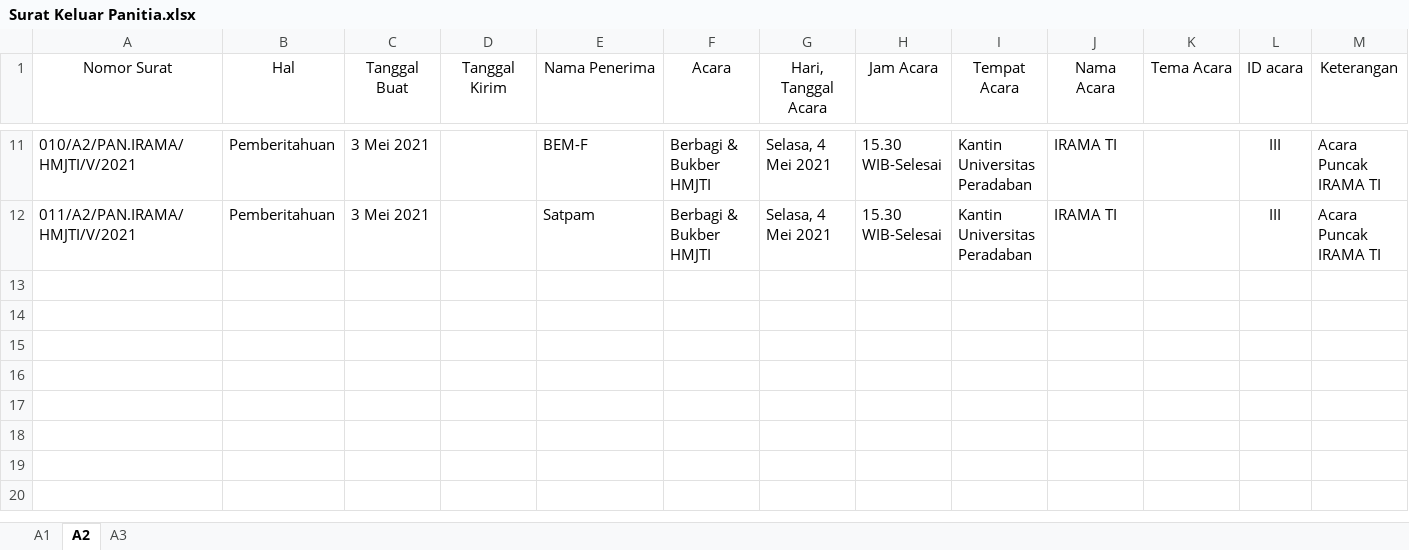
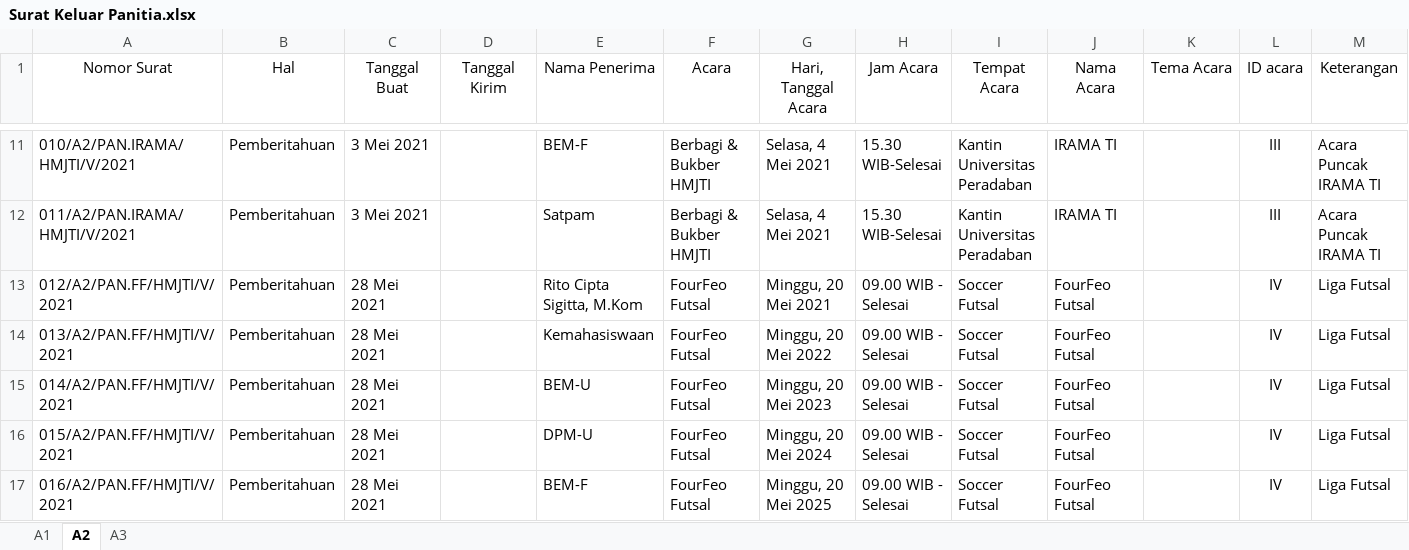
Before and after one commit to InformatikaUpb/2021, an Excel workbook: Administrasi/Surat Keluar Panitia.xlsx, sheet A2, drawn as a sheet; only a part is shown, gaps mark what is left out; values as stored, in another font and other column widths than the file's, no borders; the diff names each change by its address in the sheet, - before the commit and + after, or states it on an @@ line.

Commit message:
Add FourFoe

```diff
--- a/Administrasi/Surat Keluar Panitia.xlsx (sheet A2)
+++ b/Administrasi/Surat Keluar Panitia.xlsx (sheet A2)
+row 13: 012/A2/PAN.FF/HMJTI/V/2021 | Pemberitahuan | 28 Mei 2021 |  | Rito Cipta Sigitta, M.Kom | FourFeo Futsal | Minggu, 20 Mei 2021 | 09.00 WIB - Selesai | Soccer Futsal | FourFeo Futsal |  | IV | Liga Futsal
+row 14: 013/A2/PAN.FF/HMJTI/V/2021 | Pemberitahuan | 28 Mei 2021 |  | Kemahasiswaan | FourFeo Futsal | Minggu, 20 Mei 2022 | 09.00 WIB - Selesai | Soccer Futsal | FourFeo Futsal |  | IV | Liga Futsal
+row 15: 014/A2/PAN.FF/HMJTI/V/2021 | Pemberitahuan | 28 Mei 2021 |  | BEM-U | FourFeo Futsal | Minggu, 20 Mei 2023 | 09.00 WIB - Selesai | Soccer Futsal | FourFeo Futsal |  | IV | Liga Futsal
+row 16: 015/A2/PAN.FF/HMJTI/V/2021 | Pemberitahuan | 28 Mei 2021 |  | DPM-U | FourFeo Futsal | Minggu, 20 Mei 2024 | 09.00 WIB - Selesai | Soccer Futsal | FourFeo Futsal |  | IV | Liga Futsal
+row 17: 016/A2/PAN.FF/HMJTI/V/2021 | Pemberitahuan | 28 Mei 2021 |  | BEM-F | FourFeo Futsal | Minggu, 20 Mei 2025 | 09.00 WIB - Selesai | Soccer Futsal | FourFeo Futsal |  | IV | Liga Futsal
```
Also changed, not shown: 7 other files.
